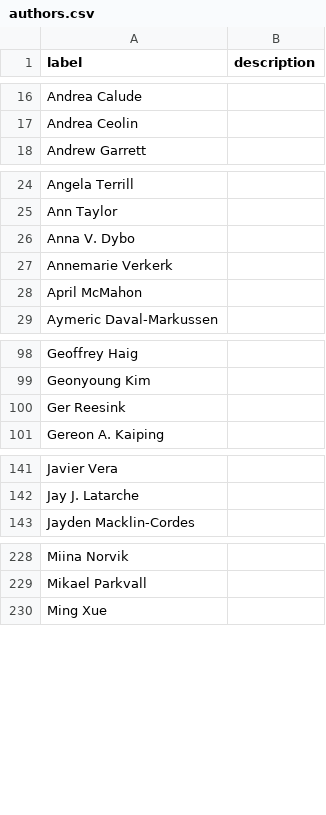
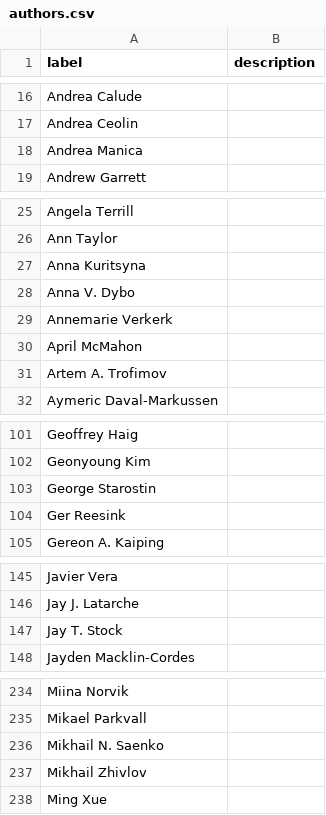
Before and after one commit to SimonGreenhill/LangPhyDB, a CSV file: terms/authors.csv, drawn as a sheet; only a part is shown, gaps mark what is left out; the diff covers the shown part only.

```diff
--- a/terms/authors.csv
+++ b/terms/authors.csv
@@ -17,2 +17,3 @@ Andrea Calude,
 Andrea Ceolin,
+Andrea Manica,
 Andrew Garrett,
@@ -25,2 +26,3 @@ Angela Terrill,
 Ann Taylor,
+Anna Kuritsyna,
 Anna V. Dybo,
@@ -28,2 +30,3 @@ Annemarie Verkerk,
 April McMahon,
+Artem A. Trofimov,
 Aymeric Daval-Markussen,
@@ -99,2 +102,3 @@ Geoffrey Haig,
 Geonyoung Kim,
+George Starostin,
 Ger Reesink,
@@ -142,2 +146,3 @@ Javier Vera,
 Jay J. Latarche,
+Jay T. Stock,
 Jayden Macklin-Cordes,
@@ -229,2 +235,4 @@ Miina Norvik,
 Mikael Parkvall,
+Mikhail N. Saenko,
+Mikhail Zhivlov,
 Ming Xue,
```
Also changed, not shown: 3 added rows elsewhere in this file, terms/datatypes.csv, terms/tools.csv, 7 other files.
